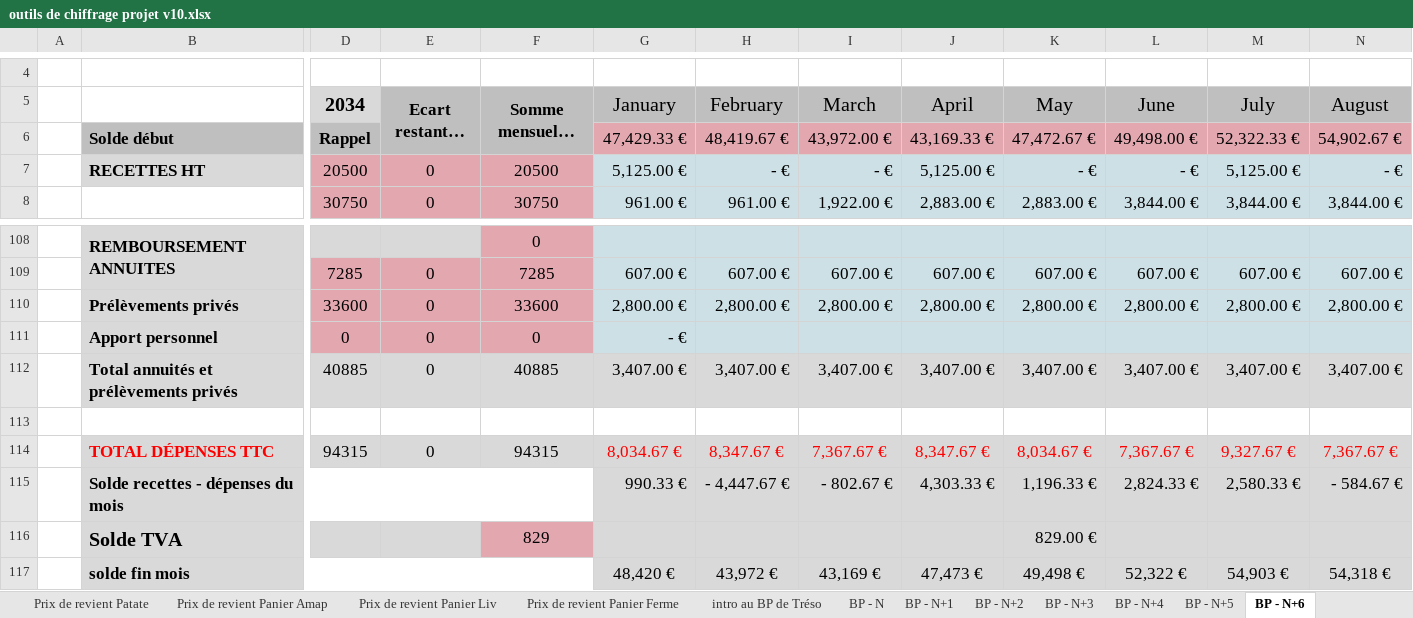
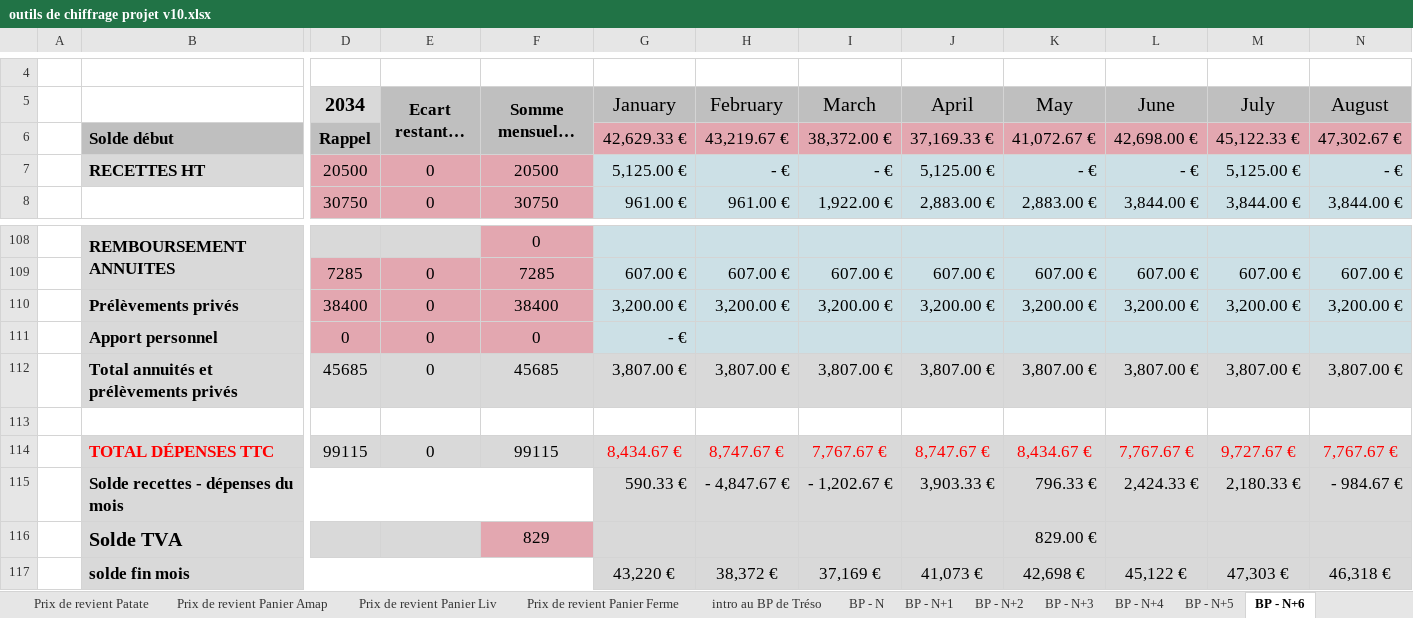
Before and after one commit to Guih44Yahoo/bprea2, an Excel workbook: outils de chiffrage projet v10.xlsx, sheet BP - N+6, drawn as a sheet; only a part is shown, gaps mark what is left out; long unchanged cells end in …; values as stored, in another font and other column widths than the file's, no borders; charts and pictures not drawn; removed rows and columns are numbered as before the commit, all else as after; rows hold the shown columns only; the diff names each change by its address in the sheet, - before the commit and + after, or states it on an @@ line.

```diff
--- a/outils de chiffrage projet v10.xlsx (sheet BP - N+6)
+++ b/outils de chiffrage projet v10.xlsx (sheet BP - N+6)
-row 6:  | Solde début | Rappel |  |  | 47,429.33 € | 48,419.67 € | 43,972.00 € | 43,169.33 € | 47,472.67 € | 49,498.00 € | 52,322.33 € | 54,902.67 €
+row 6:  | Solde début | Rappel |  |  | 42,629.33 € | 43,219.67 € | 38,372.00 € | 37,169.33 € | 41,072.67 € | 42,698.00 € | 45,122.33 € | 47,302.67 €
-row 110:  | Prélèvements privés | 33600 | 0 | 33600 | 2,800.00 € | 2,800.00 € | 2,800.00 € | 2,800.00 € | 2,800.00 € | 2,800.00 € | 2,800.00 € | 2,800.00 €
+row 110:  | Prélèvements privés | 38400 | 0 | 38400 | 3,200.00 € | 3,200.00 € | 3,200.00 € | 3,200.00 € | 3,200.00 € | 3,200.00 € | 3,200.00 € | 3,200.00 €
-row 112:  | Total annuités et prélèvements privés | 40885 | 0 | 40885 | 3,407.00 € | 3,407.00 € | 3,407.00 € | 3,407.00 € | 3,407.00 € | 3,407.00 € | 3,407.00 € | 3,407.00 €
+row 112:  | Total annuités et prélèvements privés | 45685 | 0 | 45685 | 3,807.00 € | 3,807.00 € | 3,807.00 € | 3,807.00 € | 3,807.00 € | 3,807.00 € | 3,807.00 € | 3,807.00 €
-row 114:  | TOTAL DÉPENSES TTC | 94315 | 0 | 94315 | 8,034.67 € | 8,347.67 € | 7,367.67 € | 8,347.67 € | 8,034.67 € | 7,367.67 € | 9,327.67 € | 7,367.67 €
-row 115:  | Solde recettes - dépenses du mois |  |  |  | 990.33 € | - 4,447.67 € | - 802.67 € | 4,303.33 € | 1,196.33 € | 2,824.33 € | 2,580.33 € | - 584.67 €
+row 114:  | TOTAL DÉPENSES TTC | 99115 | 0 | 99115 | 8,434.67 € | 8,747.67 € | 7,767.67 € | 8,747.67 € | 8,434.67 € | 7,767.67 € | 9,727.67 € | 7,767.67 €
+row 115:  | Solde recettes - dépenses du mois |  |  |  | 590.33 € | - 4,847.67 € | - 1,202.67 € | 3,903.33 € | 796.33 € | 2,424.33 € | 2,180.33 € | - 984.67 €
-row 117:  | solde fin mois |  |  |  | 48,420 € | 43,972 € | 43,169 € | 47,473 € | 49,498 € | 52,322 € | 54,903 € | 54,318 €
+row 117:  | solde fin mois |  |  |  | 43,220 € | 38,372 € | 37,169 € | 41,073 € | 42,698 € | 45,122 € | 47,303 € | 46,318 €
```
Also changed, not shown: sheet BP - N+5, sheet graphique BPT, sheet données éco., formulas that keep their value, charts or pictures, planning_ghu.xlsm, 1 other file.
